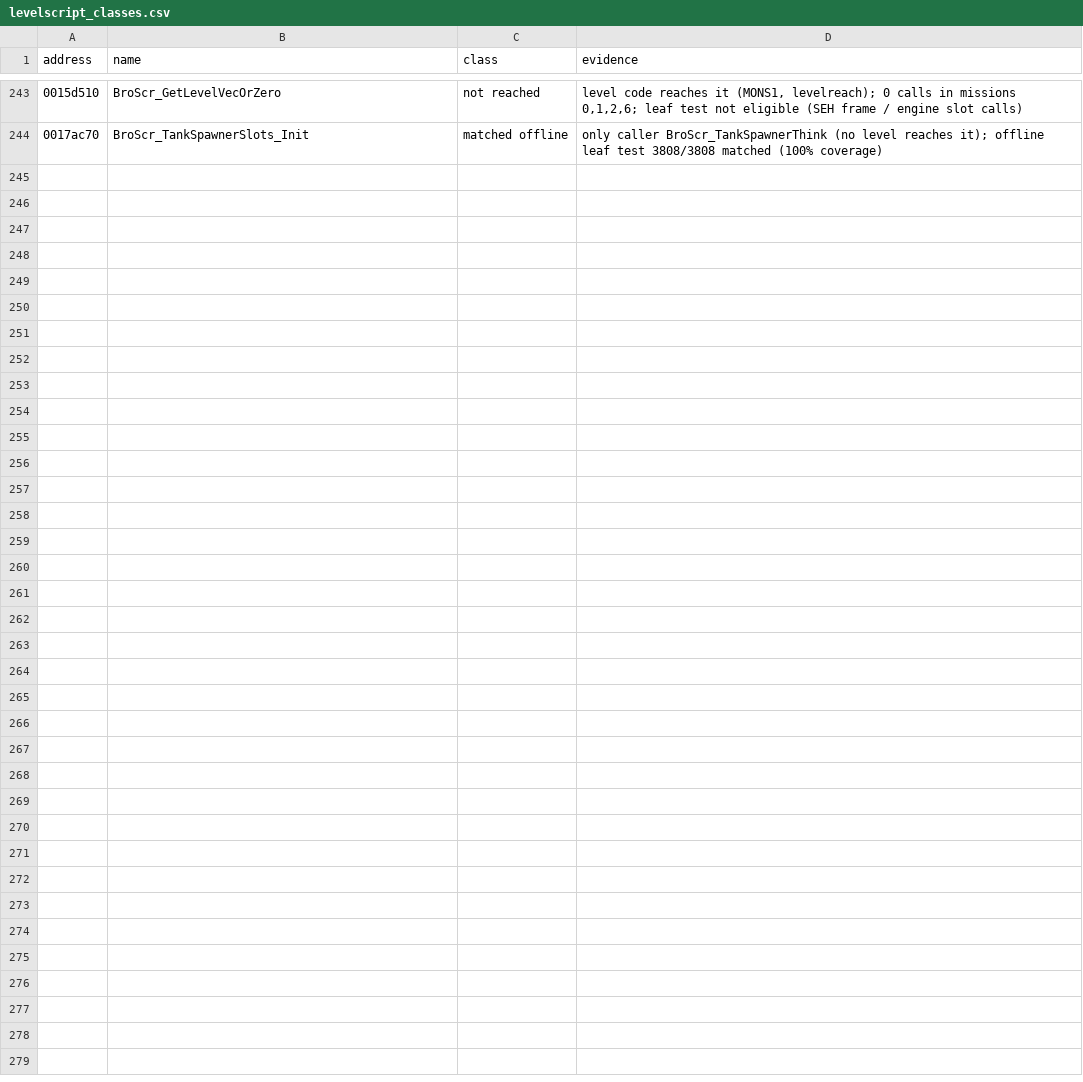
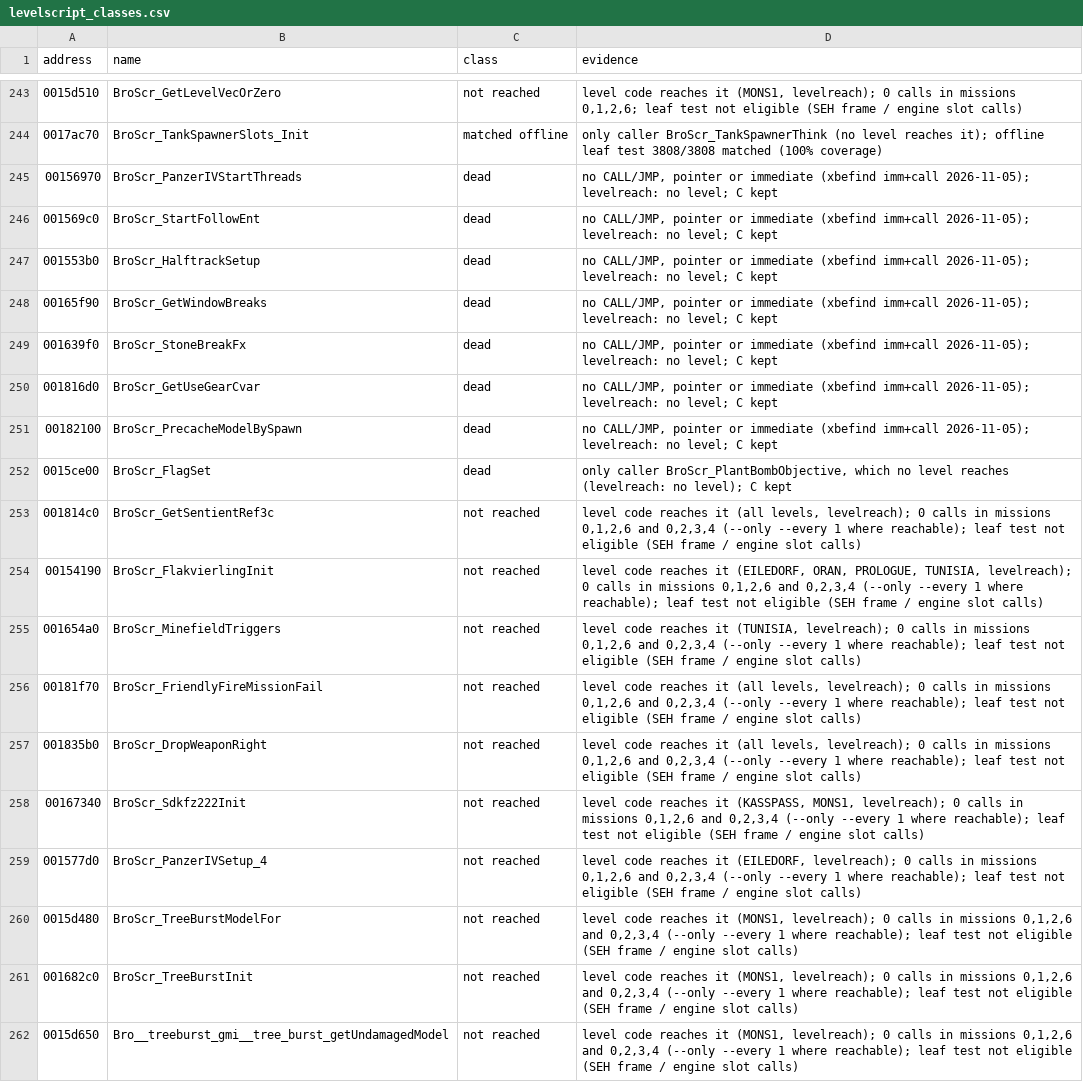
Before and after one commit to SmokeDoggy044/CoD2-BRO-Native-Loader, a CSV file: docs/levelscript_classes.csv, drawn as a sheet; only a part is shown, gaps mark what is left out; the diff names each change by its address in the sheet, - before the commit and + after, or states it on an @@ line.

```diff
--- a/docs/levelscript_classes.csv
+++ b/docs/levelscript_classes.csv
+row 245: 00156970 | BroScr_PanzerIVStartThreads | dead | no CALL/JMP, pointer or immediate (xbefind imm+call 2026-11-05); levelreach: no level; C kept
+row 246: 001569c0 | BroScr_StartFollowEnt | dead | no CALL/JMP, pointer or immediate (xbefind imm+call 2026-11-05); levelreach: no level; C kept
+row 247: 001553b0 | BroScr_HalftrackSetup | dead | no CALL/JMP, pointer or immediate (xbefind imm+call 2026-11-05); levelreach: no level; C kept
+row 248: 00165f90 | BroScr_GetWindowBreaks | dead | no CALL/JMP, pointer or immediate (xbefind imm+call 2026-11-05); levelreach: no level; C kept
+row 249: 001639f0 | BroScr_StoneBreakFx | dead | no CALL/JMP, pointer or immediate (xbefind imm+call 2026-11-05); levelreach: no level; C kept
+row 250: 001816d0 | BroScr_GetUseGearCvar | dead | no CALL/JMP, pointer or immediate (xbefind imm+call 2026-11-05); levelreach: no level; C kept
+row 251: 00182100 | BroScr_PrecacheModelBySpawn | dead | no CALL/JMP, pointer or immediate (xbefind imm+call 2026-11-05); levelreach: no level; C kept
+row 252: 0015ce00 | BroScr_FlagSet | dead | only caller BroScr_PlantBombObjective, which no level reaches (levelreach: no level); C kept
+row 253: 001814c0 | BroScr_GetSentientRef3c | not reached | level code reaches it (all levels, levelreach); 0 calls in missions 0,1,2,6 and 0,2,3,4 (--only --every 1 where reachable); leaf test not eligible (SEH frame / engine slot calls)
+row 254: 00154190 | BroScr_FlakvierlingInit | not reached | level code reaches it (EILEDORF, ORAN, PROLOGUE, TUNISIA, levelreach); 0 calls in missions 0,1,2,6 and 0,2,3,4 (--only --every 1 where reachable); leaf test not eligible (SEH frame / engine slot calls)
+row 255: 001654a0 | BroScr_MinefieldTriggers | not reached | level code reaches it (TUNISIA, levelreach); 0 calls in missions 0,1,2,6 and 0,2,3,4 (--only --every 1 where reachable); leaf test not eligible (SEH frame / engine slot calls)
+row 256: 00181f70 | BroScr_FriendlyFireMissionFail | not reached | level code reaches it (all levels, levelreach); 0 calls in missions 0,1,2,6 and 0,2,3,4 (--only --every 1 where reachable); leaf test not eligible (SEH frame / engine slot calls)
+row 257: 001835b0 | BroScr_DropWeaponRight | not reached | level code reaches it (all levels, levelreach); 0 calls in missions 0,1,2,6 and 0,2,3,4 (--only --every 1 where reachable); leaf test not eligible (SEH frame / engine slot calls)
+row 258: 00167340 | BroScr_Sdkfz222Init | not reached | level code reaches it (KASSPASS, MONS1, levelreach); 0 calls in missions 0,1,2,6 and 0,2,3,4 (--only --every 1 where reachable); leaf test not eligible (SEH frame / engine slot calls)
+row 259: 001577d0 | BroScr_PanzerIVSetup_4 | not reached | level code reaches it (EILEDORF, levelreach); 0 calls in missions 0,1,2,6 and 0,2,3,4 (--only --every 1 where reachable); leaf test not eligible (SEH frame / engine slot calls)
+row 260: 0015d480 | BroScr_TreeBurstModelFor | not reached | level code reaches it (MONS1, levelreach); 0 calls in missions 0,1,2,6 and 0,2,3,4 (--only --every 1 where reachable); leaf test not eligible (SEH frame / engine slot calls)
+row 261: 001682c0 | BroScr_TreeBurstInit | not reached | level code reaches it (MONS1, levelreach); 0 calls in missions 0,1,2,6 and 0,2,3,4 (--only --every 1 where reachable); leaf test not eligible (SEH frame / engine slot calls)
+row 262: 0015d650 | Bro__treeburst_gmi__tree_burst_getUndamagedModel | not reached | level code reaches it (MONS1, levelreach); 0 calls in missions 0,1,2,6 and 0,2,3,4 (--only --every 1 where reachable); leaf test not eligible (SEH frame / engine slot calls)
```
Also changed, not shown: tools/data/functions.csv, 16 other files.
